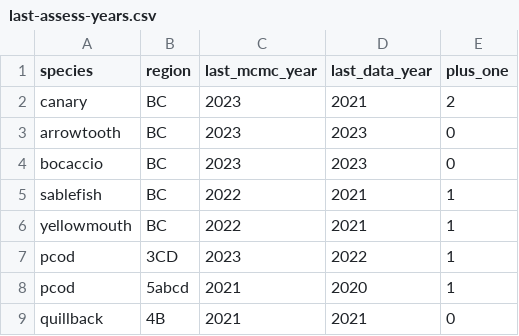
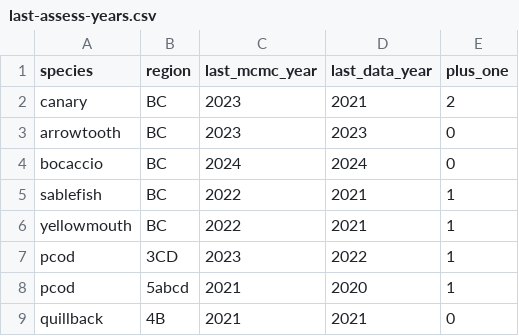
Before and after one commit to pbs-assess/gftrends, a CSV file: data-raw/last-assess-years.csv, drawn as a sheet; only a part is shown.

```diff
--- a/data-raw/last-assess-years.csv
+++ b/data-raw/last-assess-years.csv
@@ -3,3 +3,3 @@ canary,BC,2023,2021,2
 arrowtooth,BC,2023,2023,0
-bocaccio,BC,2023,2023,0
+bocaccio,BC,2024,2024,0
 sablefish,BC,2022,2021,1
```
Also changed, not shown: 1 other file.
